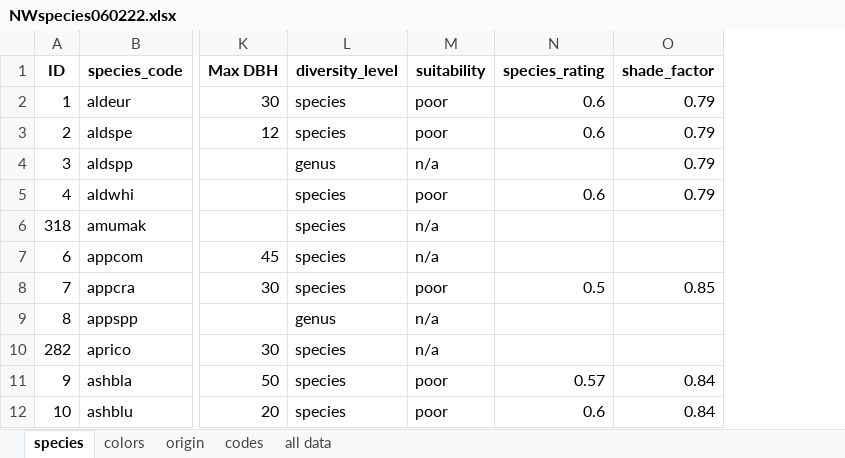
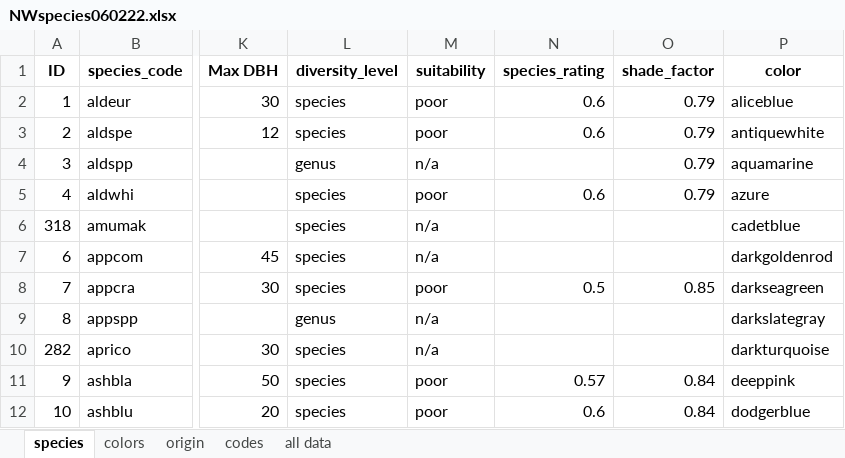
Before and after one commit to WAKenney/NWAnalytics, an Excel workbook: NWspecies060222.xlsx, sheet species, drawn as a sheet; only a part is shown, gaps mark what is left out; values as stored, in another font and other column widths than the file's, no borders; the diff names each change by its address in the sheet, - before the commit and + after, or states it on an @@ line.

Commit message:
put color column back in species table

```diff
--- a/NWspecies060222.xlsx (sheet species)
+++ b/NWspecies060222.xlsx (sheet species)
+column P (color), rows 2-12: aliceblue | antiquewhite | aquamarine | azure | cadetblue | darkgoldenrod | darkseagreen | darkslategray | darkturquoise | deeppink | dodgerblue
```
Also changed, not shown: sheet all data.
